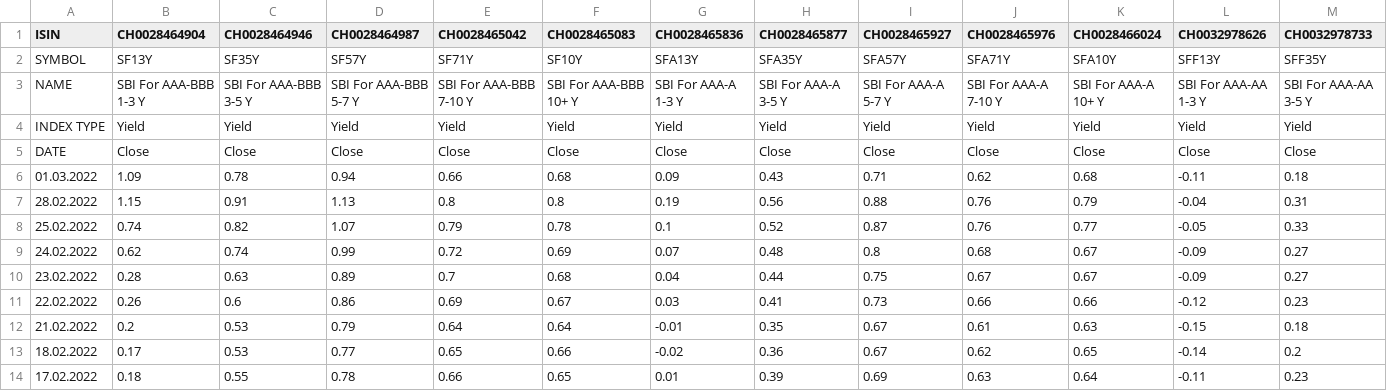
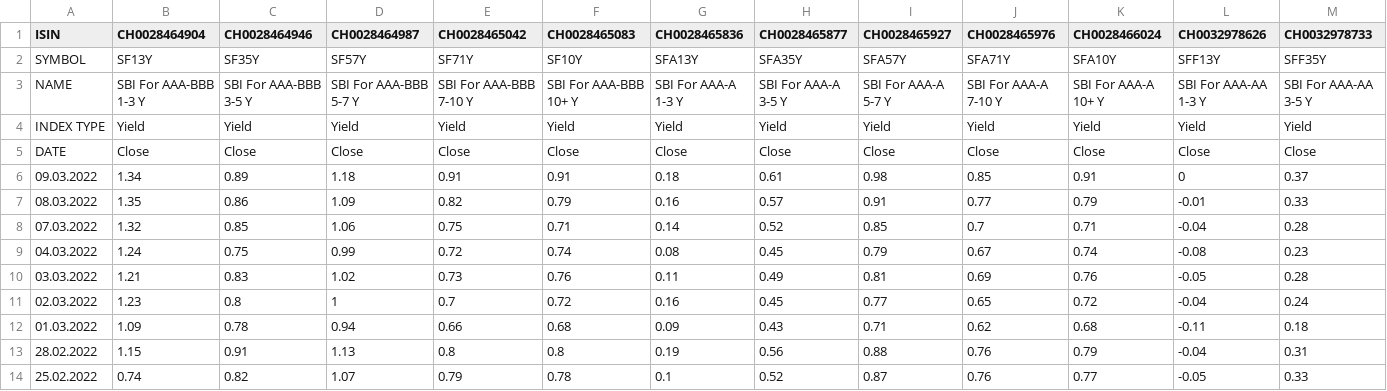
Before and after one commit to dankaufmann/f-curve, a CSV file: Data/ForShort.csv, drawn as a sheet; only a part is shown; the shorter side is filled out with more unchanged rows; rows hold the shown columns only; the diff names each change by its address in the sheet, - before the commit and + after, or states it on an @@ line.

```diff
--- a/Data/ForShort.csv
+++ b/Data/ForShort.csv
+row 6: 09.03.2022 | 1.34 | 0.89 | 1.18 | 0.91 | 0.91 | 0.18 | 0.61 | 0.98 | 0.85 | 0.91 | 0 | 0.37
+row 7: 08.03.2022 | 1.35 | 0.86 | 1.09 | 0.82 | 0.79 | 0.16 | 0.57 | 0.91 | 0.77 | 0.79 | -0.01 | 0.33
+row 8: 07.03.2022 | 1.32 | 0.85 | 1.06 | 0.75 | 0.71 | 0.14 | 0.52 | 0.85 | 0.7 | 0.71 | -0.04 | 0.28
+row 9: 04.03.2022 | 1.24 | 0.75 | 0.99 | 0.72 | 0.74 | 0.08 | 0.45 | 0.79 | 0.67 | 0.74 | -0.08 | 0.23
+row 10: 03.03.2022 | 1.21 | 0.83 | 1.02 | 0.73 | 0.76 | 0.11 | 0.49 | 0.81 | 0.69 | 0.76 | -0.05 | 0.28
+row 11: 02.03.2022 | 1.23 | 0.8 | 1 | 0.7 | 0.72 | 0.16 | 0.45 | 0.77 | 0.65 | 0.72 | -0.04 | 0.24
```
Also changed, not shown: Data/ObligationsConf.csv, Data/ObligationsEnt.csv, 35 other files.
